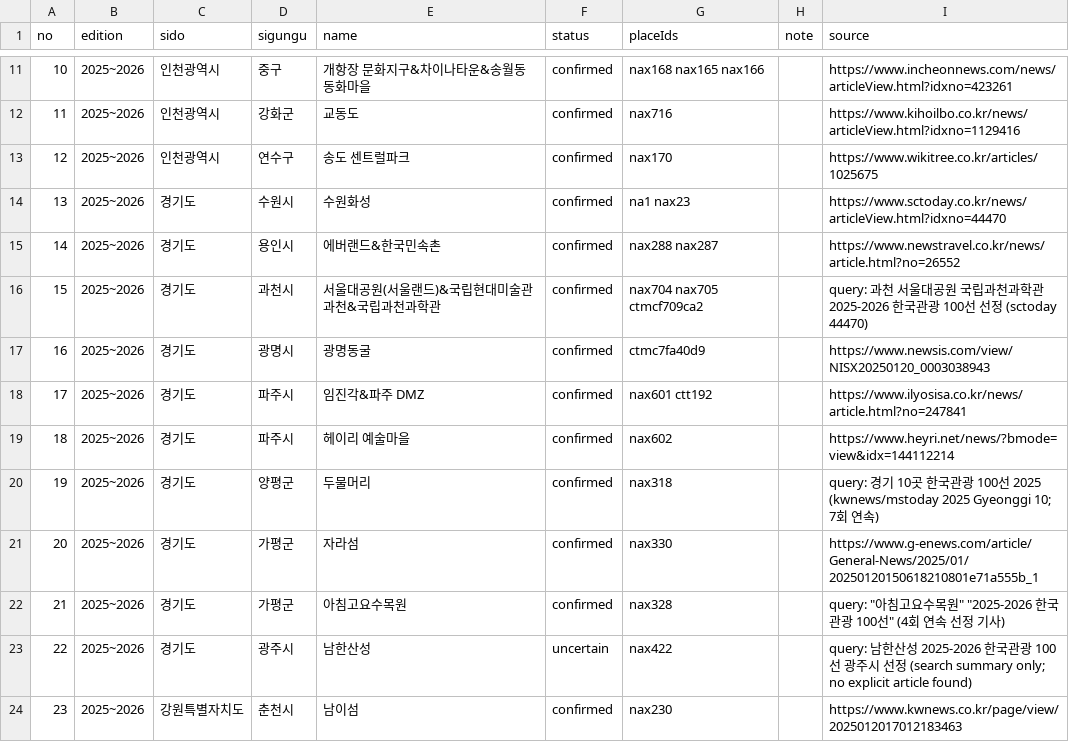
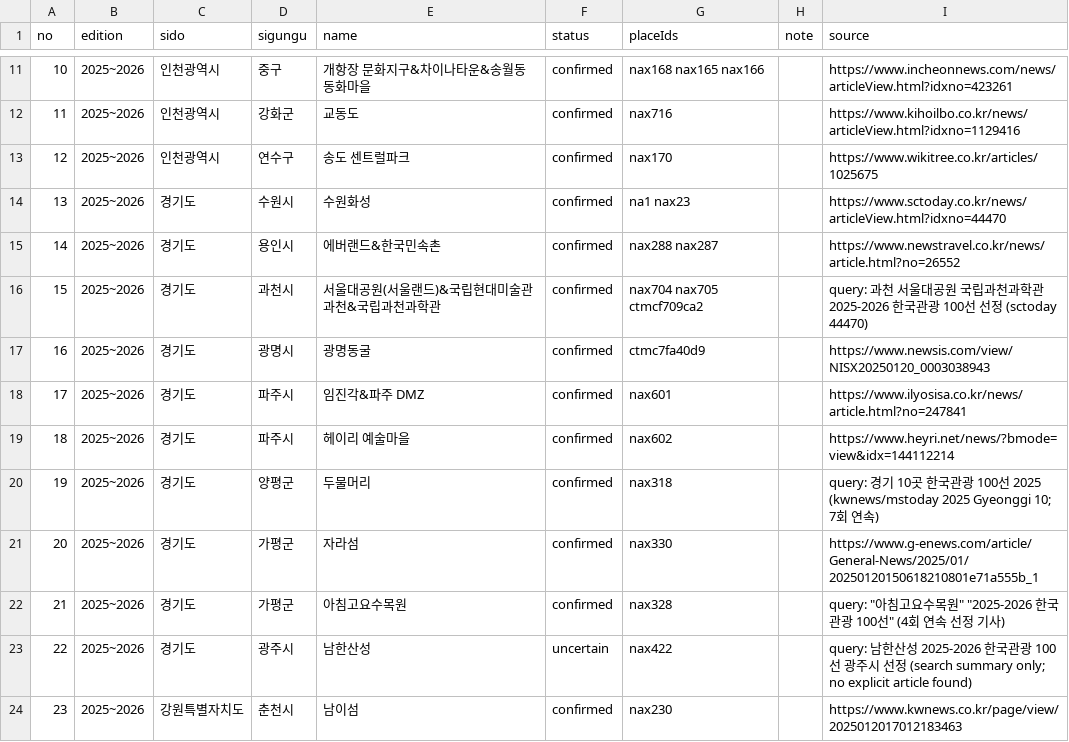
Before and after one commit to TourLabOrganization/frontend, a CSV file: scripts/data/k100-list.csv, drawn as a sheet; only a part is shown, gaps mark what is left out.

```diff
--- a/scripts/data/k100-list.csv
+++ b/scripts/data/k100-list.csv
@@ -17,3 +17,3 @@ no,edition,sido,sigungu,name,status,placeIds,note,source
 16,2025~2026,경기도,광명시,광명동굴,confirmed,ctmc7fa40d9,,https://www.newsis.com/view/NISX20250120_0003038943
-17,2025~2026,경기도,파주시,임진각&파주 DMZ,confirmed,nax601 ctt192,,https://www.ilyosisa.co.kr/news/article.html?no=247841
+17,2025~2026,경기도,파주시,임진각&파주 DMZ,confirmed,nax601,,https://www.ilyosisa.co.kr/news/article.html?no=247841
 18,2025~2026,경기도,파주시,헤이리 예술마을,confirmed,nax602,,https://www.heyri.net/news/?bmode=view&idx=144112214
```
Also changed, not shown: scripts/data/open-tourism-list.csv, scripts/data/same-places.csv, 17 other files.
